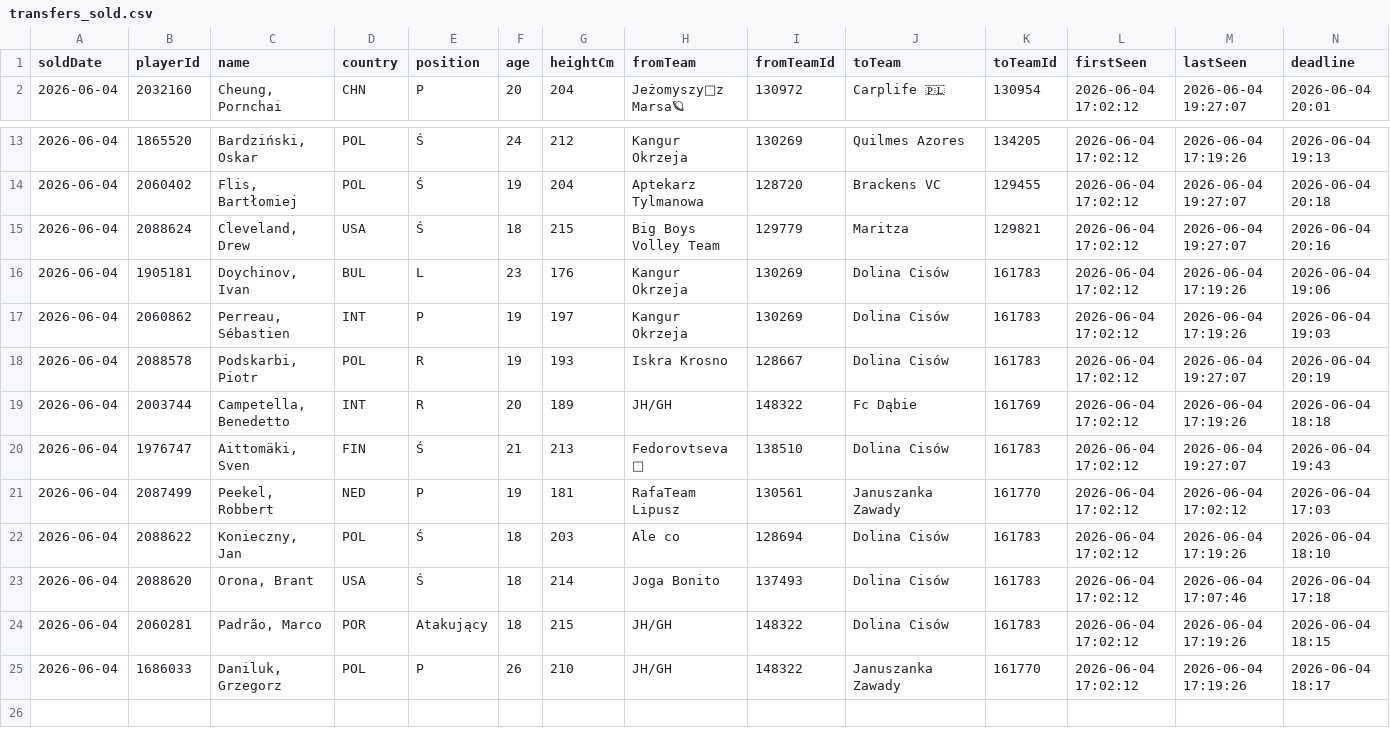
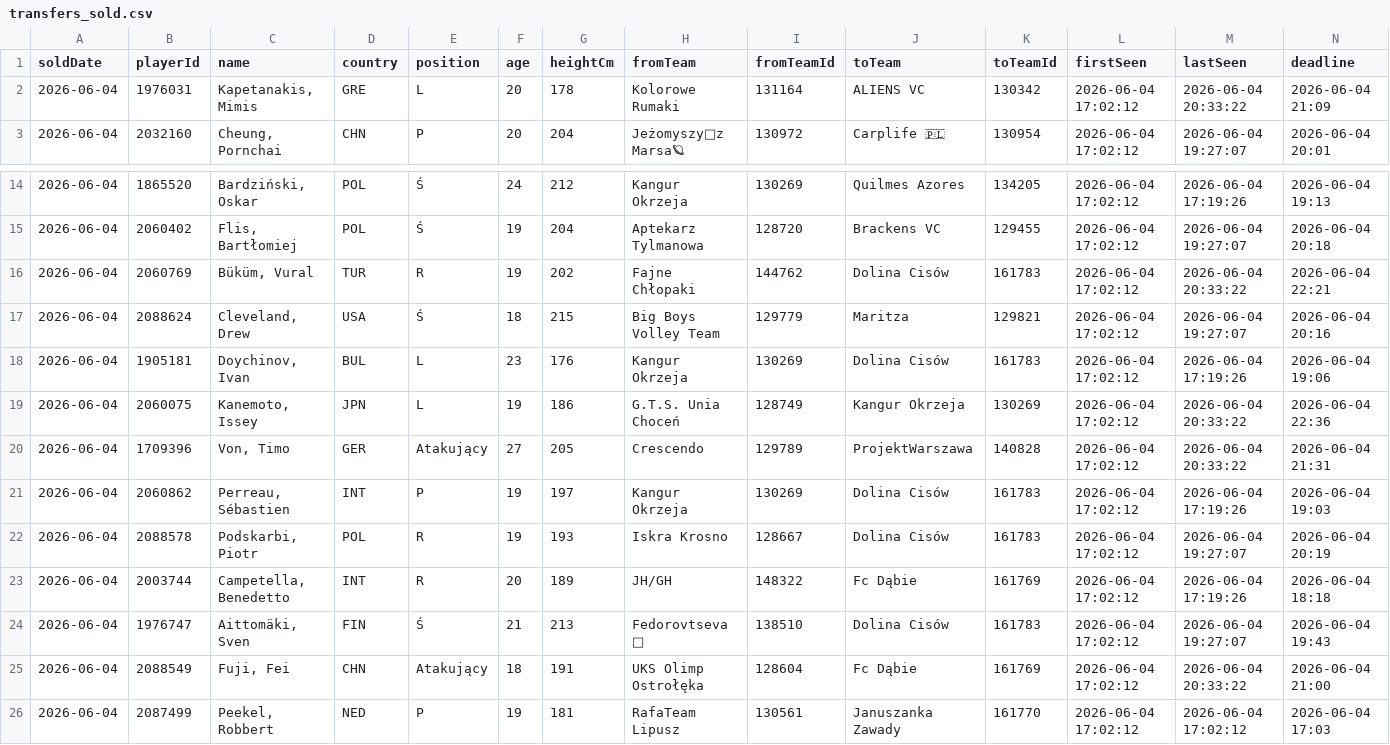
Before and after one commit to InCognItOHeHe/danestatystyki, a CSV file: transfers/transfers_sold.csv, drawn as a sheet; only a part is shown, gaps mark what is left out; the shorter side is filled out with more unchanged rows; rows hold the shown columns only; the diff names each change by its address in the sheet, - before the commit and + after, or states it on an @@ line.

```diff
--- a/transfers/transfers_sold.csv
+++ b/transfers/transfers_sold.csv
+row 2: 2026-06-04 | 1976031 | Kapetanakis, Mimis | GRE | L | 20 | 178 | Kolorowe Rumaki | 131164 | ALIENS VC | 130342 | 2026-06-04 17:02:12 | 2026-06-04 20:33:22 | 2026-06-04 21:09
+row 16: 2026-06-04 | 2060769 | Büküm, Vural | TUR | R | 19 | 202 | Fajne Chłopaki | 144762 | Dolina Cisów | 161783 | 2026-06-04 17:02:12 | 2026-06-04 20:33:22 | 2026-06-04 22:21
+row 19: 2026-06-04 | 2060075 | Kanemoto, Issey | JPN | L | 19 | 186 | G.T.S. Unia Choceń | 128749 | Kangur Okrzeja | 130269 | 2026-06-04 17:02:12 | 2026-06-04 20:33:22 | 2026-06-04 22:36
+row 20: 2026-06-04 | 1709396 | Von, Timo | GER | Atakujący | 27 | 205 | Crescendo | 129789 | ProjektWarszawa | 140828 | 2026-06-04 17:02:12 | 2026-06-04 20:33:22 | 2026-06-04 21:31
+row 25: 2026-06-04 | 2088549 | Fuji, Fei | CHN | Atakujący | 18 | 191 | UKS Olimp Ostrołęka | 128604 | Fc Dąbie | 161769 | 2026-06-04 17:02:12 | 2026-06-04 20:33:22 | 2026-06-04 21:00
```
Also changed, not shown: 2 other files.
